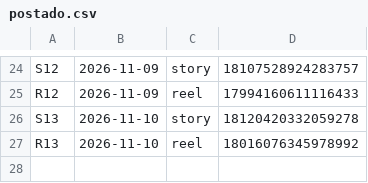
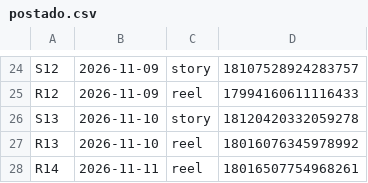
Before and after one commit to langtecnologias-cpu/lang-intelligence, a CSV file: postado.csv, drawn as a sheet; only a part is shown, gaps mark what is left out; the diff names each change by its address in the sheet, - before the commit and + after, or states it on an @@ line.

Commit message:
registro de postagem

```diff
--- a/postado.csv
+++ b/postado.csv
+row 28: R14 | 2026-11-11 | reel | 18016507754968261
```
